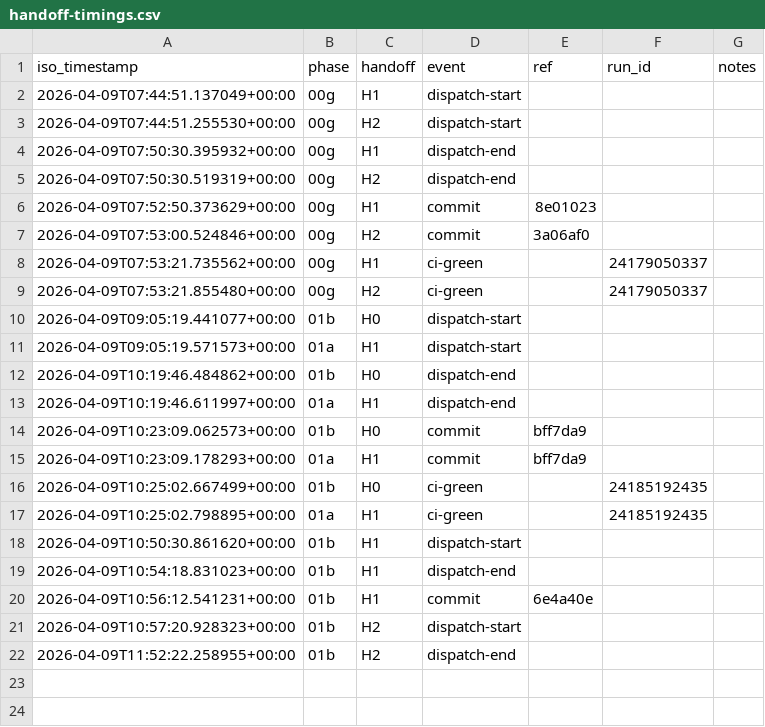
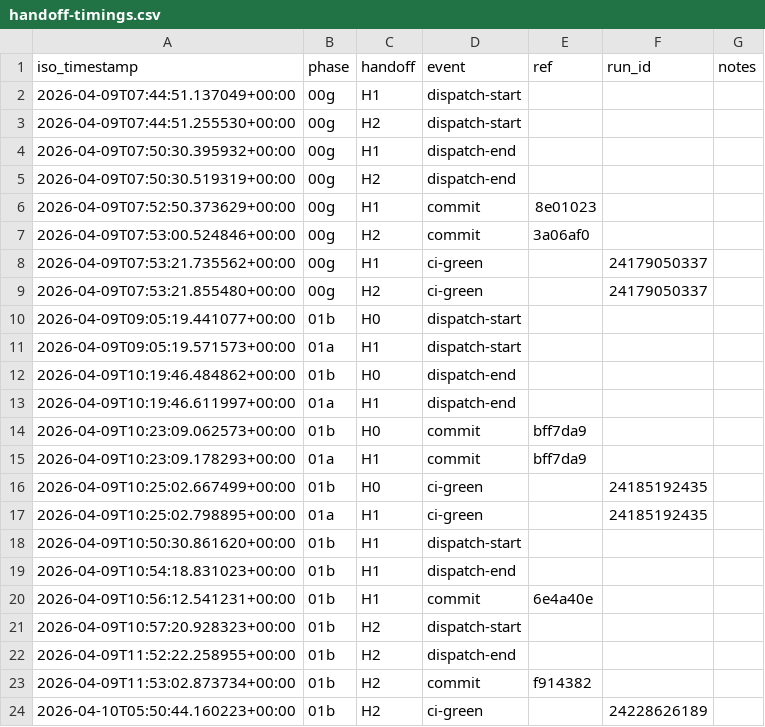
Before and after one commit to janisostrovskis/LPA_VIBE2, a CSV file: planning/phase-00-foundation/handoff-timings.csv, drawn as a sheet; the diff names each change by its address in the sheet, - before the commit and + after, or states it on an @@ line.

Commit message:
efficiency: 01b retrospective — amend process docs
Efficiency Agent reviewed Phase 01 sub-phase 01b friction (7 findings,
4-5x expected dispatch cost). Three process doc amendments:

- CLAUDE.md: added "Bash cwd discipline" section mandating subshell
  pattern `(cd foo && cmd)` instead of bare `cd foo && cmd` to prevent
  cwd-leak deadlocks (F2). Added `localeDetection: false` mandate and
  Edge Runtime import constraint to Multilingual Content section (F4/F6).

- .claude/agents/frontend-agent.md: added "Playwright Test Authoring"
  (CJS compilation, no import.meta.url — F5) and "Bash cwd Discipline"
  reminder sections.

- .claude/agents/i18n-agent.md: added "Edge Runtime Constraint" section
  noting that i18n.ts must remain node-free because middleware.ts
  transitively imports it (F4).

Handoff filed: devops-agent should add actions/setup-node to CI pinning
Node 20, matching the engines constraint in frontend/package.json (F7).

Simplify: waived — process docs only, no source code

```diff
--- a/planning/phase-00-foundation/handoff-timings.csv
+++ b/planning/phase-00-foundation/handoff-timings.csv
+row 23: 2026-04-09T11:53:02.873734+00:00 | 01b | H2 | commit | f914382
+row 24: 2026-04-10T05:50:44.160223+00:00 | 01b | H2 | ci-green |  | 24228626189
```
Also changed, not shown: 3 other files.
